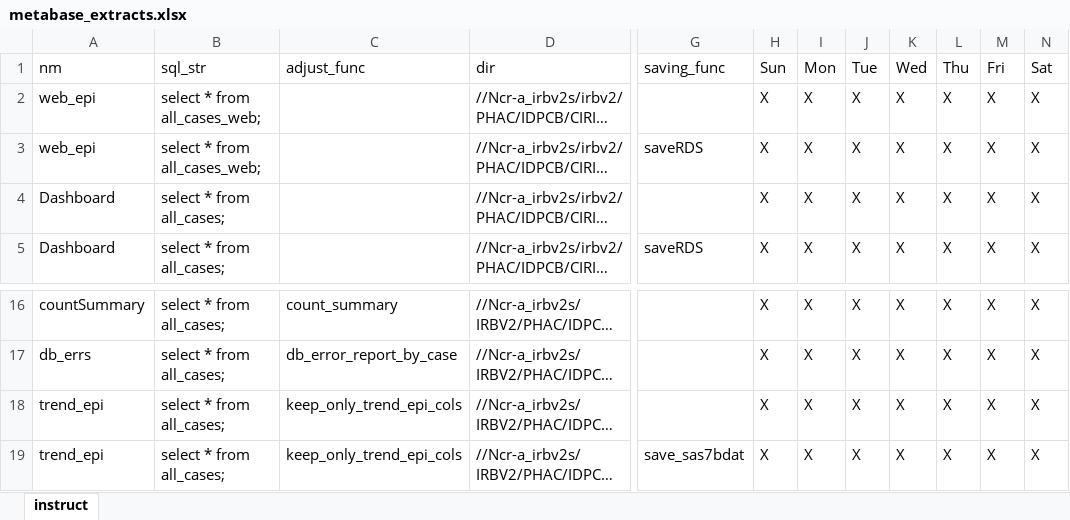
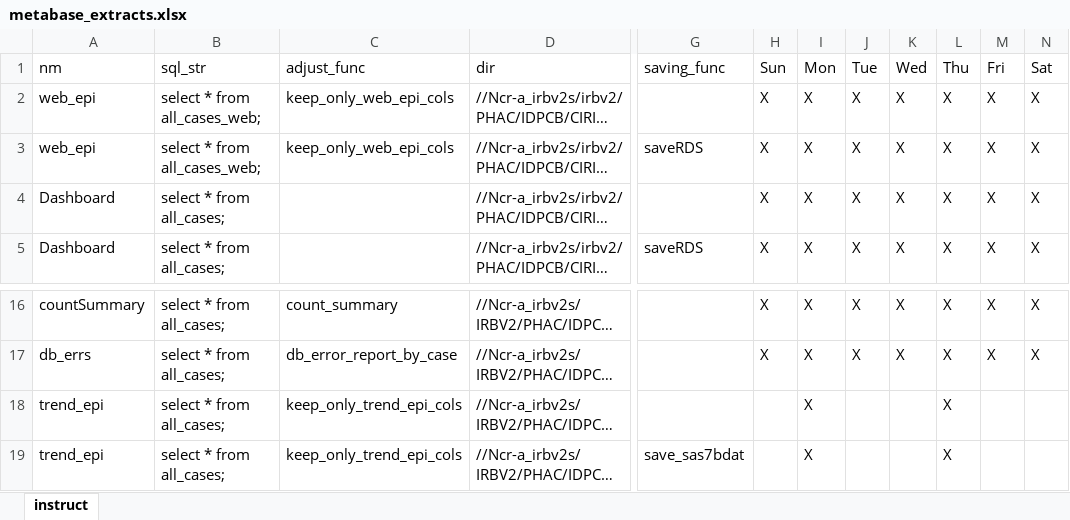
Before and after one commit to PHACDataHub/covid_cases_data_extracts, an Excel workbook: metabase_extracts.xlsx, sheet instruct, drawn as a sheet; only a part is shown, gaps mark what is left out; long unchanged cells end in …; values as stored, in another font and other column widths than the file's, no borders; the diff names each change by its address in the sheet, - before the commit and + after, or states it on an @@ line.

Commit message:
Trend epi - changed to only mon and tues; Web epi - added function to select certain columns

```diff
--- a/metabase_extracts.xlsx (sheet instruct)
+++ b/metabase_extracts.xlsx (sheet instruct)
-C2:C3 (adjust_func): (empty)
+C2:C3 (adjust_func): keep_only_web_epi_cols
-H18:H19 (Sun): X
+H18:H19 (Sun): (empty)
-J18:J19 (Tue): X
+J18:J19 (Tue): (empty)
-K18:K19 (Wed): X
+K18:K19 (Wed): (empty)
-M18:M19 (Fri): X
+M18:M19 (Fri): (empty)
-N18:N19 (Sat): X
+N18:N19 (Sat): (empty)
```
Also changed, not shown: 1 other file.
